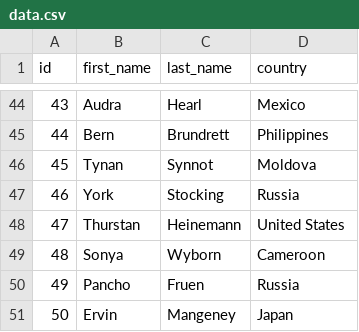
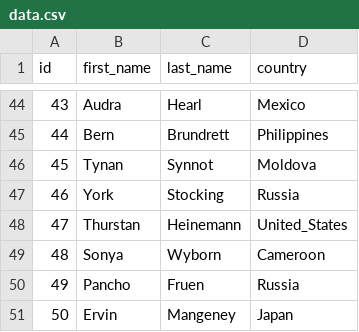
Before and after one commit to farrux2204/csv_lesson, a CSV file: data.csv, drawn as a sheet; only a part is shown, gaps mark what is left out.

```diff
--- a/data.csv
+++ b/data.csv
@@ -47,3 +47,3 @@ id,first_name,last_name,country
 46,York,Stocking,Russia
-47,Thurstan,Heinemann,United States
+47,Thurstan,Heinemann,United_States
 48,Sonya,Wyborn,Cameroon
```
Also changed, not shown: 1 other file.
